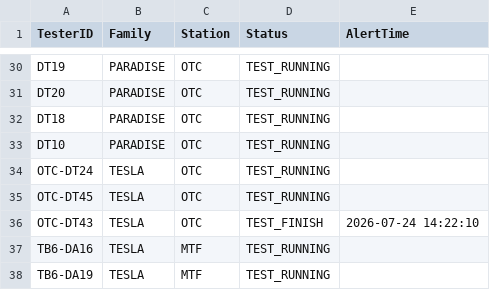
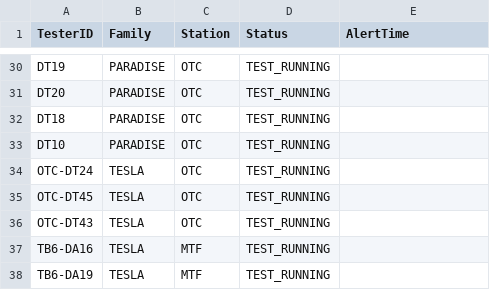
Before and after one commit to fazleerashid/smartwatch-test, a CSV file: smartwatch.csv, drawn as a sheet; only a part is shown, gaps mark what is left out.

Commit message:
Update smartwatch.csv

```diff
--- a/smartwatch.csv
+++ b/smartwatch.csv
@@ -35,3 +35,3 @@ OTC-DT24,TESLA,OTC,TEST_RUNNING
 OTC-DT45,TESLA,OTC,TEST_RUNNING
-OTC-DT43,TESLA,OTC,TEST_FINISH,2026-07-24 14:22:10
+OTC-DT43,TESLA,OTC,TEST_RUNNING
 TB6-DA16,TESLA,MTF,TEST_RUNNING
```
